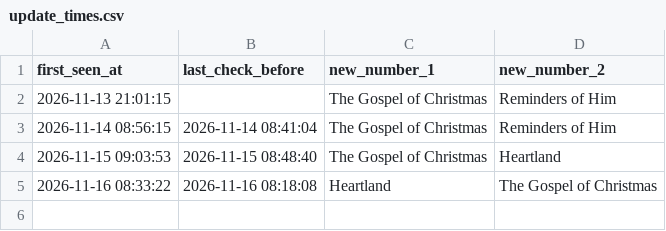
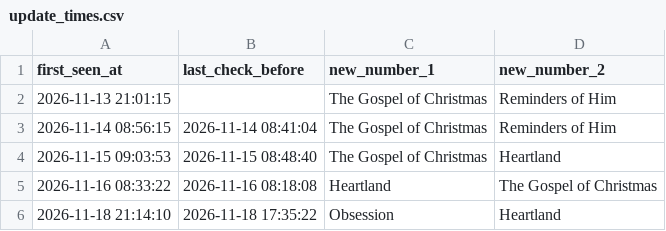
Before and after one commit to tzappy8/kalshi-netflix-data2, a CSV file: data/update_times.csv, drawn as a sheet.

Commit message:
update update_times.csv 2026-11-18 21:14:17

```diff
--- a/data/update_times.csv
+++ b/data/update_times.csv
@@ -5 +5,2 @@ first_seen_at,last_check_before,new_number_1,new_number_2
 2026-11-16 08:33:22,2026-11-16 08:18:08,Heartland,The Gospel of Christmas
+2026-11-18 21:14:10,2026-11-18 17:35:22,Obsession,Heartland
```
